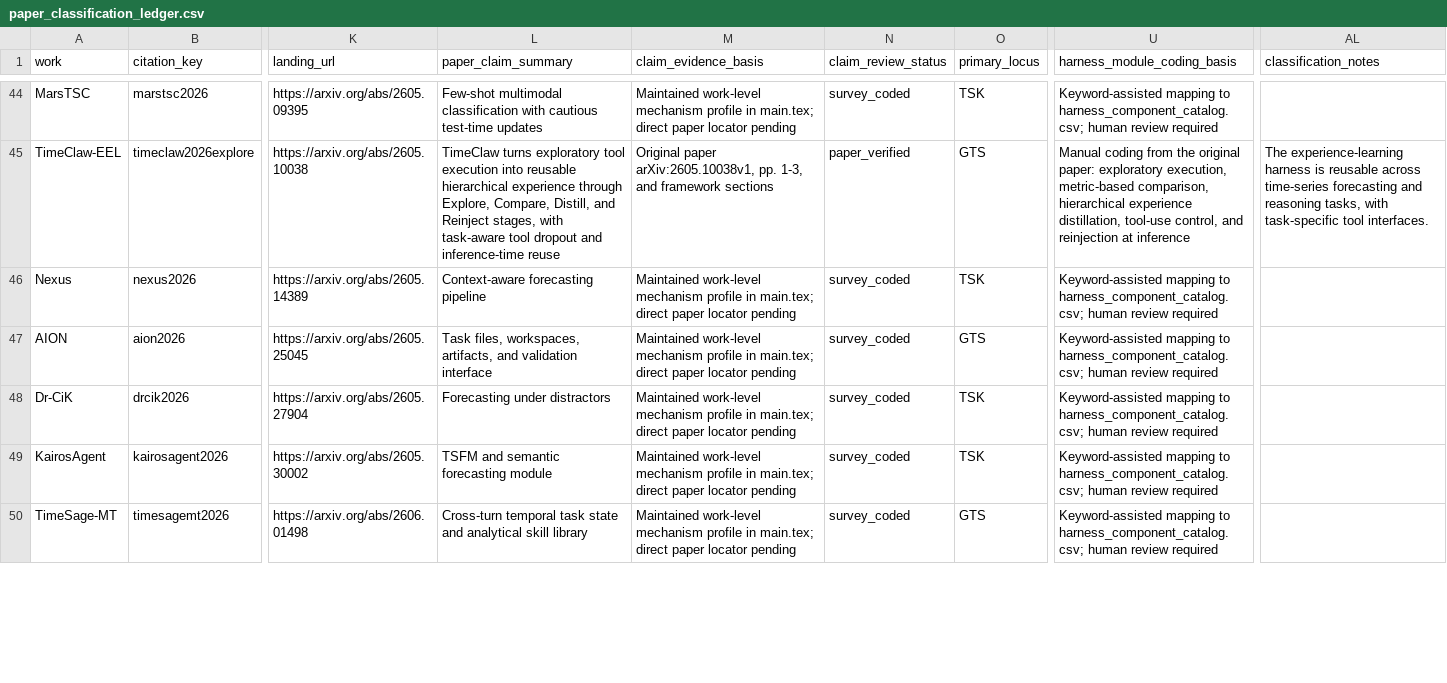
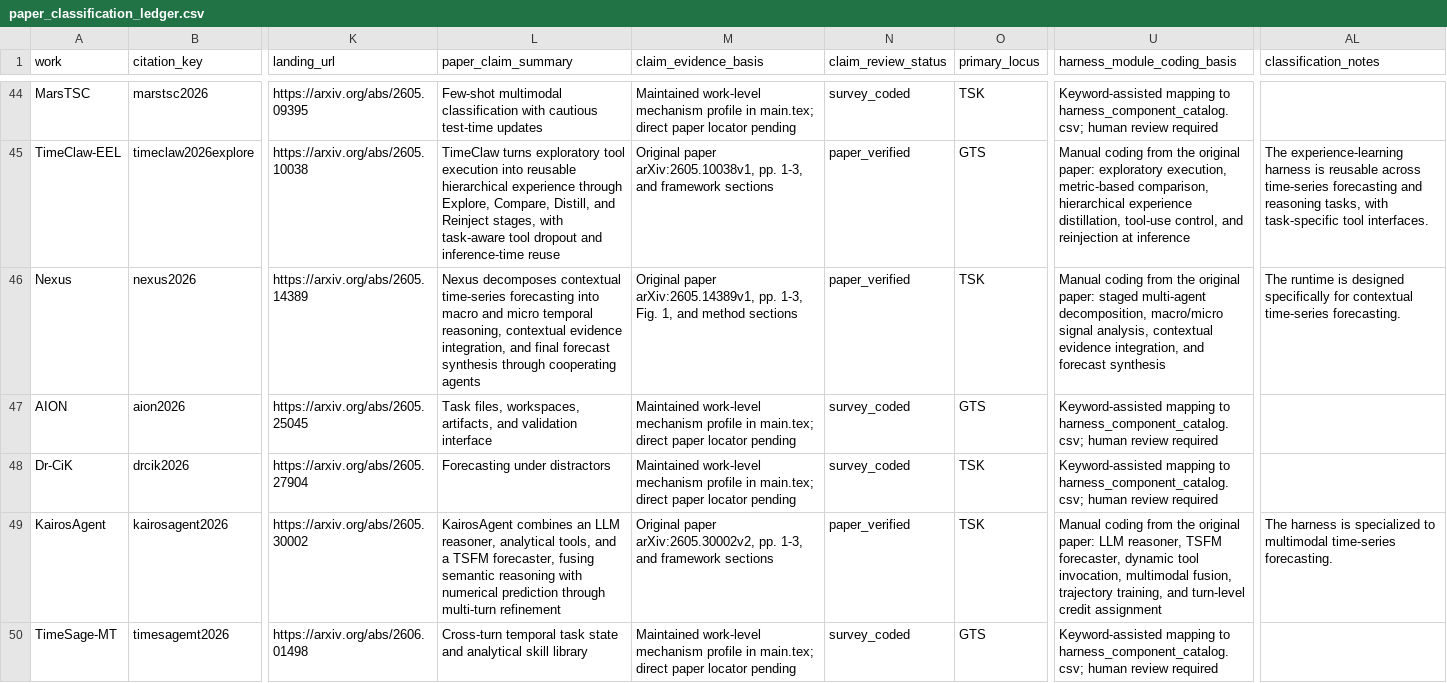
Before and after one commit to Minions-Land/Time-Series-Agents-Survey, a CSV file: paper_classification_ledger.csv, drawn as a sheet; only a part is shown, gaps mark what is left out; the diff covers the shown part only; the diff names each change by its address in the sheet, - before the commit and + after, or states it on an @@ line.

Commit message:
Verify four contextual forecasting agents

```diff
--- a/paper_classification_ledger.csv
+++ b/paper_classification_ledger.csv
-L46 (paper_claim_summary): Context-aware forecasting pipeline
+L46 (paper_claim_summary): Nexus decomposes contextual time-series forecasting into macro and micro temporal reasoning, contextual evidence integration, and final forecast synthesis through cooperating agents
-M46 (claim_evidence_basis): Maintained work-level mechanism profile in main.tex; direct paper locator pending
+M46 (claim_evidence_basis): Original paper arXiv:2605.14389v1, pp. 1-3, Fig. 1, and method sections
-N46 (claim_review_status): survey_coded
+N46 (claim_review_status): paper_verified
-U46 (harness_module_coding_basis): Keyword-assisted mapping to harness_component_catalog.csv; human review required
+U46 (harness_module_coding_basis): Manual coding from the original paper: staged multi-agent decomposition, macro/micro signal analysis, contextual evidence integration, and forecast synthesis
-AL46 (classification_notes): (empty)
+AL46 (classification_notes): The runtime is designed specifically for contextual time-series forecasting.
-L49 (paper_claim_summary): TSFM and semantic forecasting module
+L49 (paper_claim_summary): KairosAgent combines an LLM reasoner, analytical tools, and a TSFM forecaster, fusing semantic reasoning with numerical prediction through multi-turn refinement
-M49 (claim_evidence_basis): Maintained work-level mechanism profile in main.tex; direct paper locator pending
+M49 (claim_evidence_basis): Original paper arXiv:2605.30002v2, pp. 1-3, and framework sections
-N49 (claim_review_status): survey_coded
+N49 (claim_review_status): paper_verified
-U49 (harness_module_coding_basis): Keyword-assisted mapping to harness_component_catalog.csv; human review required
+U49 (harness_module_coding_basis): Manual coding from the original paper: LLM reasoner, TSFM forecaster, dynamic tool invocation, multimodal fusion, trajectory training, and turn-level credit assignment
-AL49 (classification_notes): (empty)
+AL49 (classification_notes): The harness is specialized to multimodal time-series forecasting.
```
Also changed, not shown: 10 edited cells elsewhere in this file, 1 other file.
